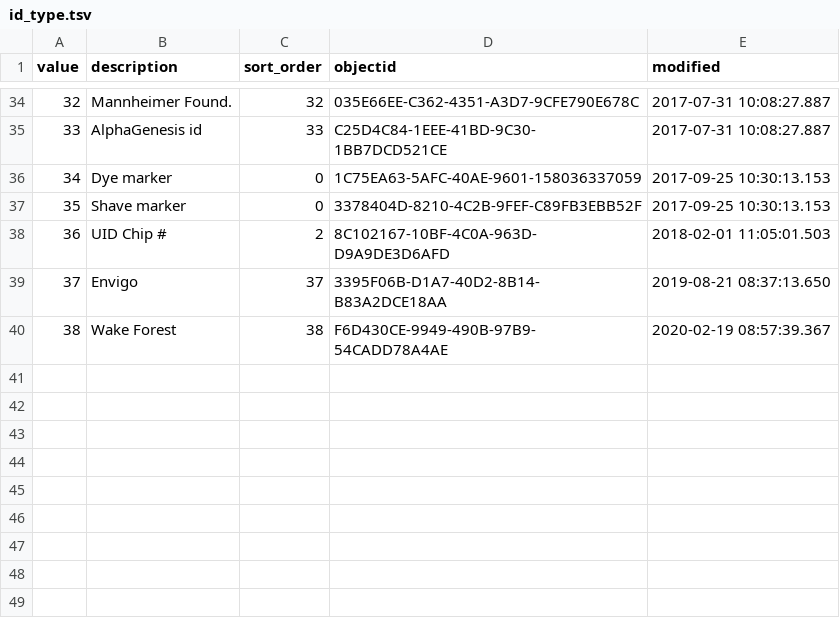
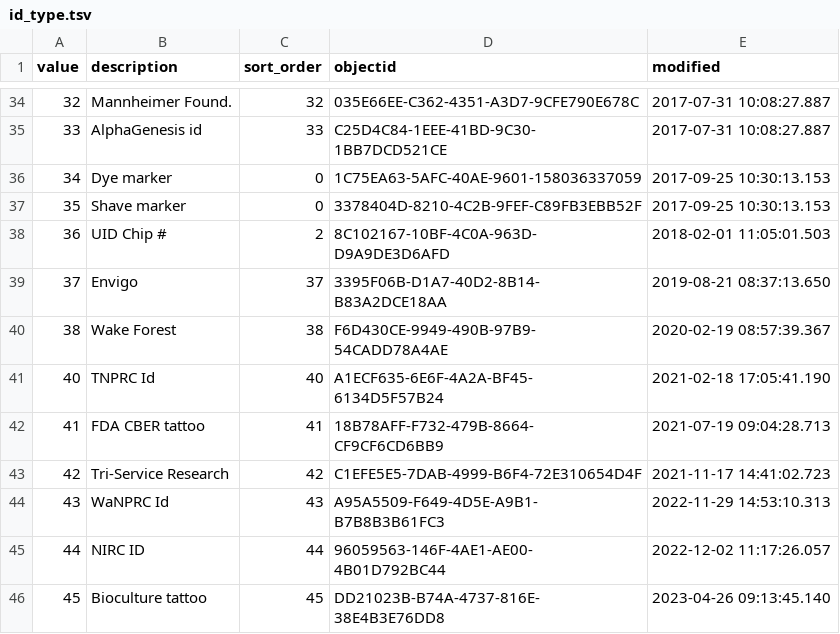
Before and after one commit to LabKey/snprcEHRModules, a TSV file: snprc_ehr/resources/data/id_type.tsv, drawn as a sheet; only a part is shown, gaps mark what is left out.

Commit message:
Updated Id types

```diff
--- a/snprc_ehr/resources/data/id_type.tsv
+++ b/snprc_ehr/resources/data/id_type.tsv
@@ -40 +40,7 @@ value	description	sort_order	objectid	modified
 38	Wake Forest	38	F6D430CE-9949-490B-97B9-54CADD78A4AE	2020-02-19 08:57:39.367
+40	TNPRC Id	40	A1ECF635-6E6F-4A2A-BF45-6134D5F57B24	2021-02-18 17:05:41.190
+41	FDA CBER tattoo	41	18B78AFF-F732-479B-8664-CF9CF6CD6BB9	2021-07-19 09:04:28.713
+42	Tri-Service Research	42	C1EFE5E5-7DAB-4999-B6F4-72E310654D4F	2021-11-17 14:41:02.723
+43	WaNPRC Id	43	A95A5509-F649-4D5E-A9B1-B7B8B3B61FC3	2022-11-29 14:53:10.313
+44	NIRC ID	44	96059563-146F-4AE1-AE00-4B01D792BC44	2022-12-02 11:17:26.057
+45	Bioculture tattoo	45	DD21023B-B74A-4737-816E-38E4B3E76DD8	2023-04-26 09:13:45.140
```
